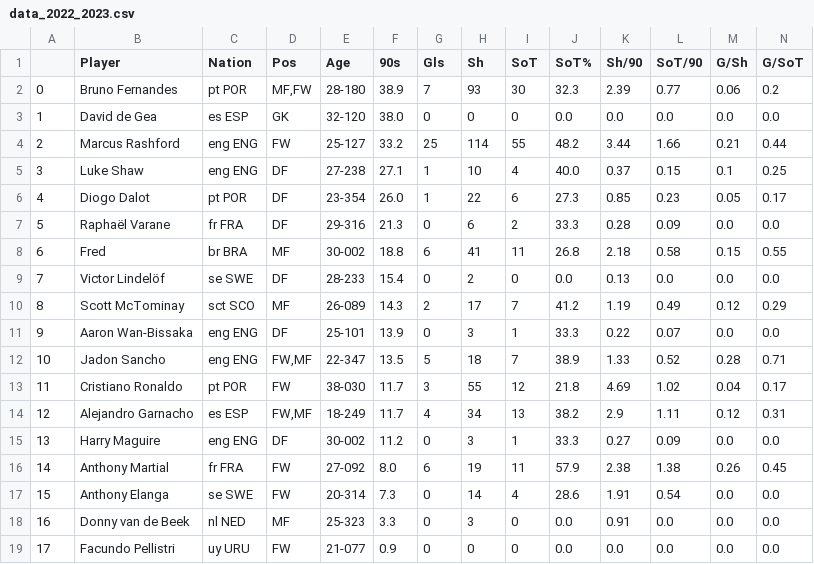
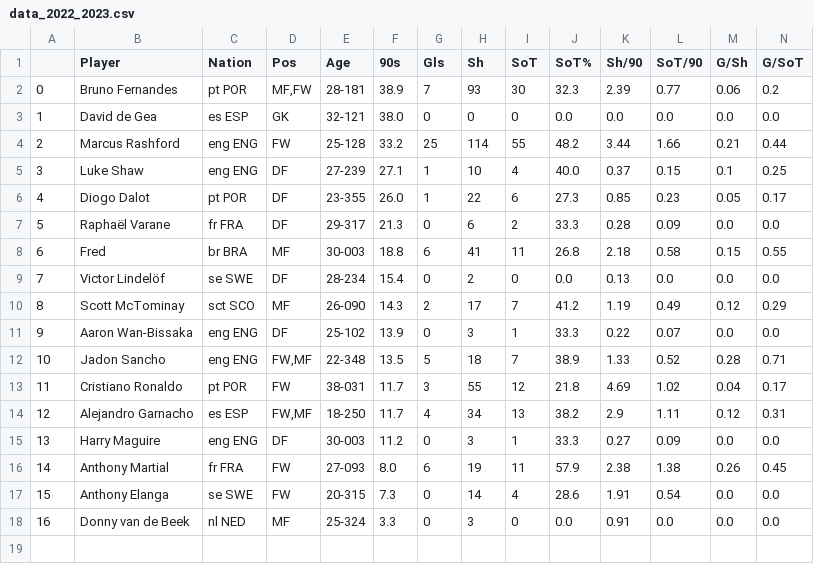
Before and after one commit to Jorge-gg7/projectPicasso, a CSV file: data/data_2022_2023.csv, drawn as a sheet; only a part is shown; rows hold the shown columns only; the diff names each change by its address in the sheet, - before the commit and + after, or states it on an @@ line.

```diff
--- a/data/data_2022_2023.csv
+++ b/data/data_2022_2023.csv
-E2 (Age): 28-180
+E2 (Age): 28-181
-E3 (Age): 32-120
+E3 (Age): 32-121
-E4 (Age): 25-127
+E4 (Age): 25-128
-E5 (Age): 27-238
+E5 (Age): 27-239
-E6 (Age): 23-354
+E6 (Age): 23-355
-E7 (Age): 29-316
+E7 (Age): 29-317
-E8 (Age): 30-002
+E8 (Age): 30-003
-E9 (Age): 28-233
+E9 (Age): 28-234
-E10 (Age): 26-089
+E10 (Age): 26-090
-E11 (Age): 25-101
+E11 (Age): 25-102
-E12 (Age): 22-347
+E12 (Age): 22-348
-E13 (Age): 38-030
+E13 (Age): 38-031
-E14 (Age): 18-249
+E14 (Age): 18-250
-E15 (Age): 30-002
+E15 (Age): 30-003
-E16 (Age): 27-092
+E16 (Age): 27-093
-E17 (Age): 20-314
+E17 (Age): 20-315
-E18 (Age): 25-323
+E18 (Age): 25-324
-row 19: 17 | Facundo Pellistri | uy URU | FW | 21-077 | 0.9 | 0 | 0 | 0 | 0.0 | 0.0 | 0.0 | 0.0 | 0.0
```
Also changed, not shown: data/df_2022_2023_gk.csv, data/df_2022_2023_new_signings.csv, 3 other files.
